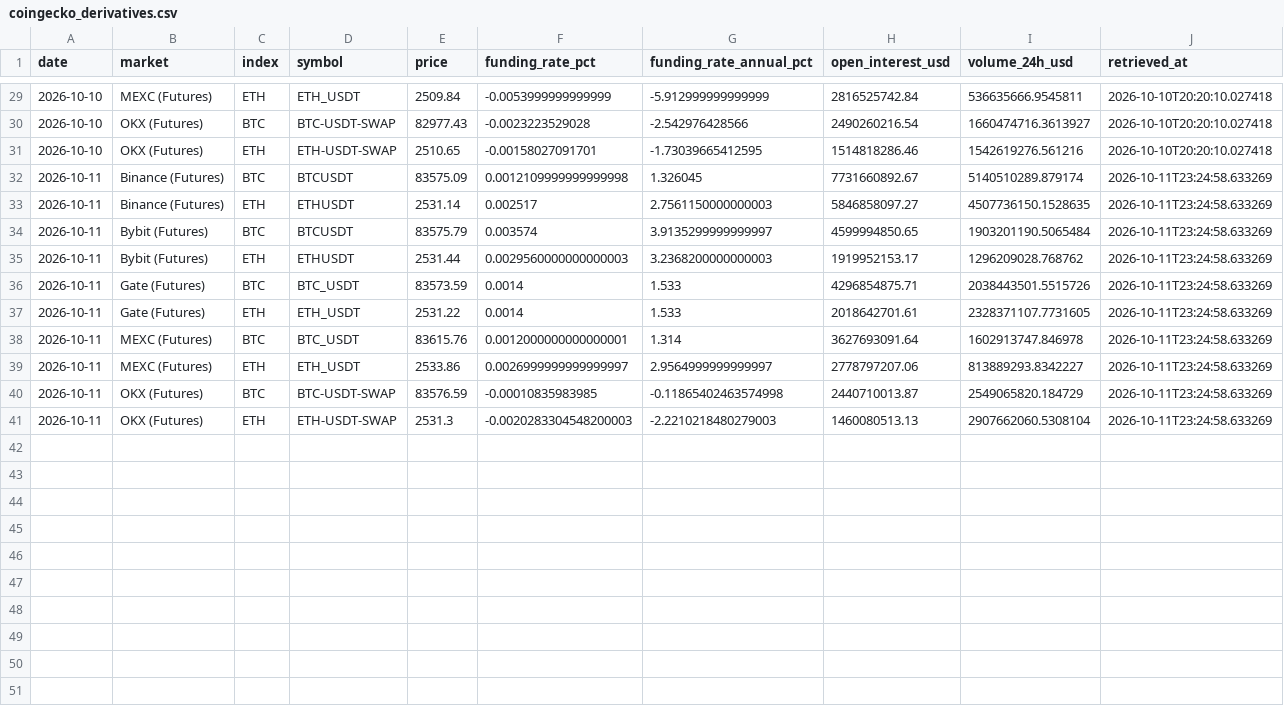
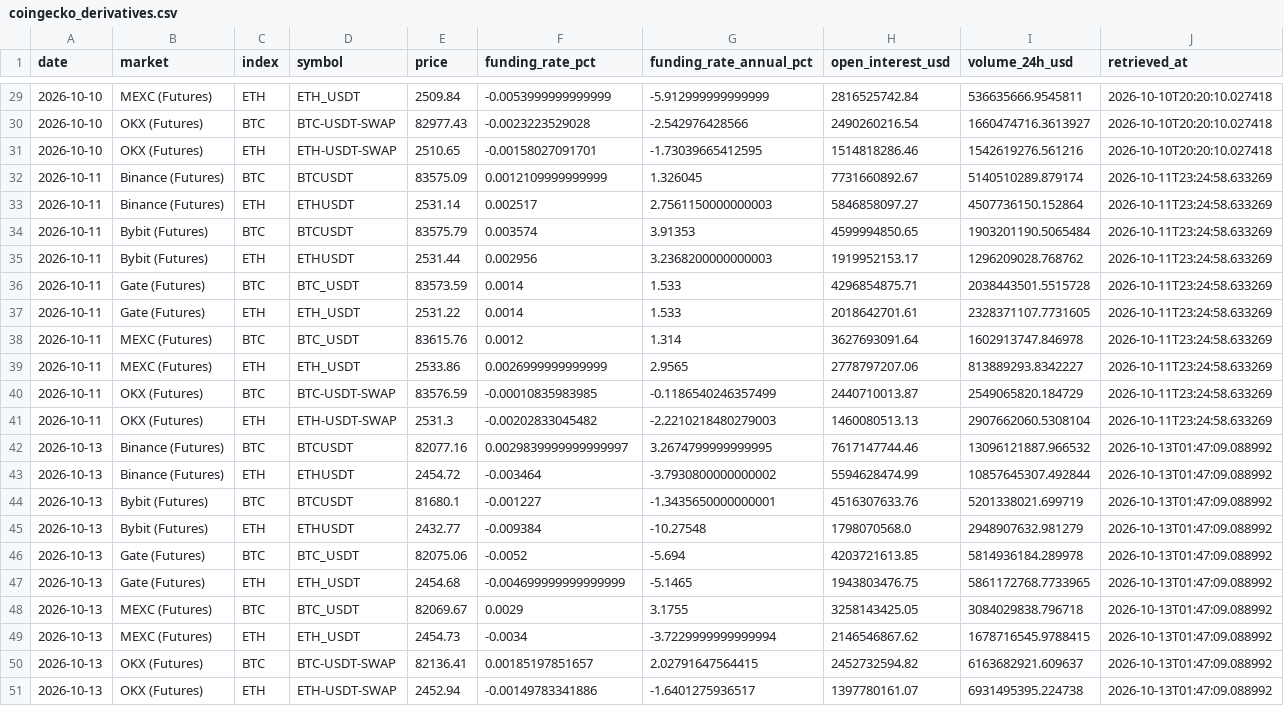
Before and after one commit to d87skg/gmre-collectors, a CSV file: data/coingecko_derivatives.csv, drawn as a sheet; only a part is shown, gaps mark what is left out.

```diff
--- a/data/coingecko_derivatives.csv
+++ b/data/coingecko_derivatives.csv
@@ -31,11 +31,21 @@ date,market,index,symbol,price,funding_rate_pct,funding_rate_annual_pct,open_int
 2026-10-10,OKX (Futures),ETH,ETH-USDT-SWAP,2510.65,-0.00158027091701,-1.73039665412595,1514818286.46,1542619276.561216,2026-10-10T20:20:10.027418
-2026-10-11,Binance (Futures),BTC,BTCUSDT,83575.09,0.0012109999999999998,1.326045,7731660892.67,5140510289.879174,2026-10-11T23:24:58.633269
-2026-10-11,Binance (Futures),ETH,ETHUSDT,2531.14,0.002517,2.7561150000000003,5846858097.27,4507736150.1528635,2026-10-11T23:24:58.633269
-2026-10-11,Bybit (Futures),BTC,BTCUSDT,83575.79,0.003574,3.9135299999999997,4599994850.65,1903201190.5065484,2026-10-11T23:24:58.633269
-2026-10-11,Bybit (Futures),ETH,ETHUSDT,2531.44,0.0029560000000000003,3.2368200000000003,1919952153.17,1296209028.768762,2026-10-11T23:24:58.633269
-2026-10-11,Gate (Futures),BTC,BTC_USDT,83573.59,0.0014,1.533,4296854875.71,2038443501.5515726,2026-10-11T23:24:58.633269
+2026-10-11,Binance (Futures),BTC,BTCUSDT,83575.09,0.0012109999999999,1.326045,7731660892.67,5140510289.879174,2026-10-11T23:24:58.633269
+2026-10-11,Binance (Futures),ETH,ETHUSDT,2531.14,0.002517,2.7561150000000003,5846858097.27,4507736150.152864,2026-10-11T23:24:58.633269
+2026-10-11,Bybit (Futures),BTC,BTCUSDT,83575.79,0.003574,3.91353,4599994850.65,1903201190.5065484,2026-10-11T23:24:58.633269
+2026-10-11,Bybit (Futures),ETH,ETHUSDT,2531.44,0.002956,3.2368200000000003,1919952153.17,1296209028.768762,2026-10-11T23:24:58.633269
+2026-10-11,Gate (Futures),BTC,BTC_USDT,83573.59,0.0014,1.533,4296854875.71,2038443501.5515728,2026-10-11T23:24:58.633269
 2026-10-11,Gate (Futures),ETH,ETH_USDT,2531.22,0.0014,1.533,2018642701.61,2328371107.7731605,2026-10-11T23:24:58.633269
-2026-10-11,MEXC (Futures),BTC,BTC_USDT,83615.76,0.0012000000000000001,1.314,3627693091.64,1602913747.846978,2026-10-11T23:24:58.633269
-2026-10-11,MEXC (Futures),ETH,ETH_USDT,2533.86,0.0026999999999999997,2.9564999999999997,2778797207.06,813889293.8342227,2026-10-11T23:24:58.633269
-2026-10-11,OKX (Futures),BTC,BTC-USDT-SWAP,83576.59,-0.00010835983985,-0.11865402463574998,2440710013.87,2549065820.184729,2026-10-11T23:24:58.633269
-2026-10-11,OKX (Futures),ETH,ETH-USDT-SWAP,2531.3,-0.0020283304548200003,-2.2210218480279003,1460080513.13,2907662060.5308104,2026-10-11T23:24:58.633269
+2026-10-11,MEXC (Futures),BTC,BTC_USDT,83615.76,0.0012,1.314,3627693091.64,1602913747.846978,2026-10-11T23:24:58.633269
+2026-10-11,MEXC (Futures),ETH,ETH_USDT,2533.86,0.0026999999999999,2.9565,2778797207.06,813889293.8342227,2026-10-11T23:24:58.633269
+2026-10-11,OKX (Futures),BTC,BTC-USDT-SWAP,83576.59,-0.00010835983985,-0.1186540246357499,2440710013.87,2549065820.184729,2026-10-11T23:24:58.633269
+2026-10-11,OKX (Futures),ETH,ETH-USDT-SWAP,2531.3,-0.00202833045482,-2.2210218480279003,1460080513.13,2907662060.5308104,2026-10-11T23:24:58.633269
+2026-10-13,Binance (Futures),BTC,BTCUSDT,82077.16,0.0029839999999999997,3.2674799999999995,7617147744.46,13096121887.966532,2026-10-13T01:47:09.088992
+2026-10-13,Binance (Futures),ETH,ETHUSDT,2454.72,-0.003464,-3.7930800000000002,5594628474.99,10857645307.492844,2026-10-13T01:47:09.088992
+2026-10-13,Bybit (Futures),BTC,BTCUSDT,81680.1,-0.001227,-1.3435650000000001,4516307633.76,5201338021.699719,2026-10-13T01:47:09.088992
+2026-10-13,Bybit (Futures),ETH,ETHUSDT,2432.77,-0.009384,-10.27548,1798070568.0,2948907632.981279,2026-10-13T01:47:09.088992
+2026-10-13,Gate (Futures),BTC,BTC_USDT,82075.06,-0.0052,-5.694,4203721613.85,5814936184.289978,2026-10-13T01:47:09.088992
+2026-10-13,Gate (Futures),ETH,ETH_USDT,2454.68,-0.004699999999999999,-5.1465,1943803476.75,5861172768.7733965,2026-10-13T01:47:09.088992
+2026-10-13,MEXC (Futures),BTC,BTC_USDT,82069.67,0.0029,3.1755,3258143425.05,3084029838.796718,2026-10-13T01:47:09.088992
+2026-10-13,MEXC (Futures),ETH,ETH_USDT,2454.73,-0.0034,-3.7229999999999994,2146546867.62,1678716545.9788415,2026-10-13T01:47:09.088992
+2026-10-13,OKX (Futures),BTC,BTC-USDT-SWAP,82136.41,0.00185197851657,2.02791647564415,2452732594.82,6163682921.609637,2026-10-13T01:47:09.088992
+2026-10-13,OKX (Futures),ETH,ETH-USDT-SWAP,2452.94,-0.00149783341886,-1.6401275936517,1397780161.07,6931495395.224738,2026-10-13T01:47:09.088992
```
Also changed, not shown: data/cftc_cot.csv, data/cftc_fx.csv, 25 other files.
